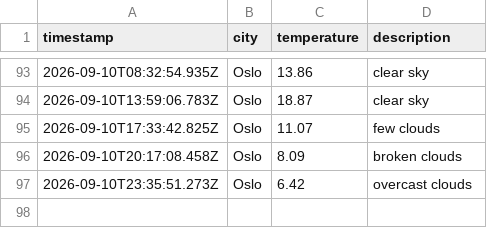
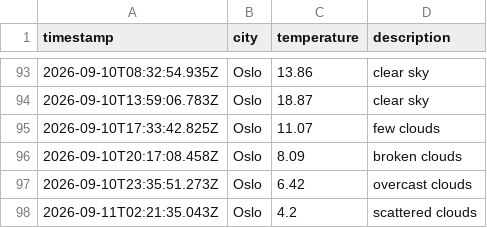
Before and after one commit to IAH02/weather_data_ops, a CSV file: data/weather_log.csv, drawn as a sheet; only a part is shown, gaps mark what is left out; the diff names each change by its address in the sheet, - before the commit and + after, or states it on an @@ line.

```diff
--- a/data/weather_log.csv
+++ b/data/weather_log.csv
+row 98: 2026-09-11T02:21:35.043Z | Oslo | 4.2 | scattered clouds
```
Also changed, not shown: 1 other file.
